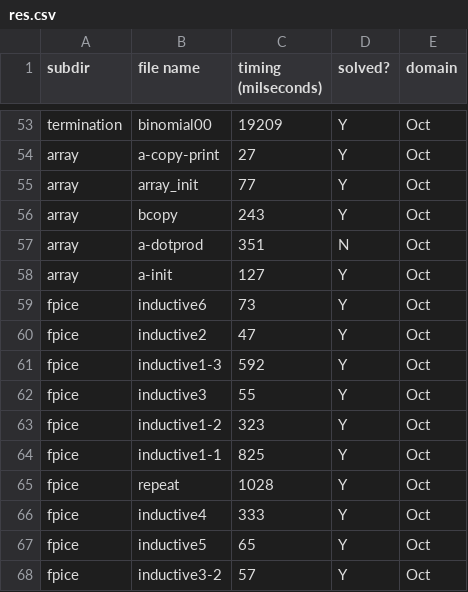
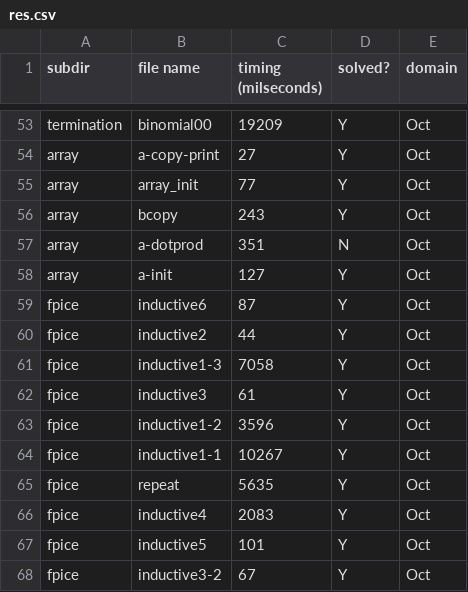
Before and after one commit to nyu-acsys/drift, a CSV file: res.csv, drawn as a sheet; only a part is shown, gaps mark what is left out.

```diff
--- a/res.csv
+++ b/res.csv
@@ -58,11 +58,11 @@ array,a-dotprod,351,N,Oct
 array,a-init,127,Y,Oct
-fpice,inductive6,73,Y,Oct
-fpice,inductive2,47,Y,Oct
-fpice,inductive1-3,592,Y,Oct
-fpice,inductive3,55,Y,Oct
-fpice,inductive1-2,323,Y,Oct
-fpice,inductive1-1,825,Y,Oct
-fpice,repeat,1028,Y,Oct
-fpice,inductive4,333,Y,Oct
-fpice,inductive5,65,Y,Oct
-fpice,inductive3-2,57,Y,Oct
+fpice,inductive6,87,Y,Oct
+fpice,inductive2,44,Y,Oct
+fpice,inductive1-3,7058,Y,Oct
+fpice,inductive3,61,Y,Oct
+fpice,inductive1-2,3596,Y,Oct
+fpice,inductive1-1,10267,Y,Oct
+fpice,repeat,5635,Y,Oct
+fpice,inductive4,2083,Y,Oct
+fpice,inductive5,101,Y,Oct
+fpice,inductive3-2,67,Y,Oct
```
Also changed, not shown: 6 other files.
